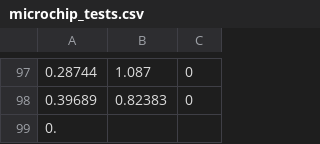
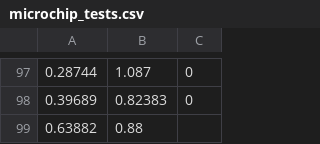
Before and after one commit to Hootsuit/ml-enhanced, a CSV file: notebooks/microchip_tests.csv, drawn as a sheet; only a part is shown, gaps mark what is left out; removed rows and columns are numbered as before the commit, all else as after; the diff names each change by its address in the sheet, - before the commit and + after, or states it on an @@ line.

Commit message:
Fix botched merge

```diff
--- a/notebooks/microchip_tests.csv
+++ b/notebooks/microchip_tests.csv
-row 99: 0.
+row 99: 0.63882 | 0.88
```
